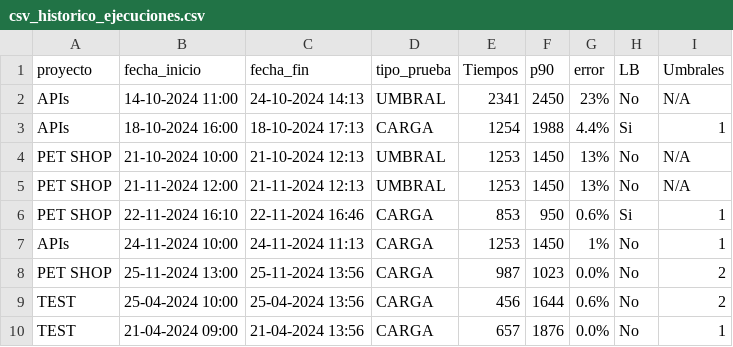
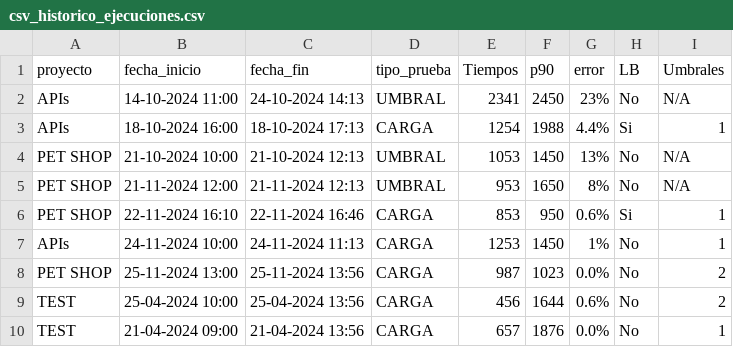
Before and after one commit to gongarciam/test, a CSV file: historico/csv_historico_ejecuciones.csv, drawn as a sheet; only a part is shown.

Commit message:
commit

```diff
--- a/historico/csv_historico_ejecuciones.csv
+++ b/historico/csv_historico_ejecuciones.csv
@@ -3,4 +3,4 @@ APIs,14-10-2024 11:00,24-10-2024 14:13,UMBRAL,2341,2450,23%,No,N/A
 APIs,18-10-2024 16:00,18-10-2024 17:13,CARGA,1254,1988,4.4%,Si,1
-PET SHOP,21-10-2024 10:00,21-10-2024 12:13,UMBRAL,1253,1450,13%,No,N/A
-PET SHOP,21-11-2024 12:00,21-11-2024 12:13,UMBRAL,1253,1450,13%,No,N/A
+PET SHOP,21-10-2024 10:00,21-10-2024 12:13,UMBRAL,1053,1450,13%,No,N/A
+PET SHOP,21-11-2024 12:00,21-11-2024 12:13,UMBRAL,953,1650,8%,No,N/A
 PET SHOP,22-11-2024 16:10,22-11-2024 16:46,CARGA,853,950,0.6%,Si,1
```
